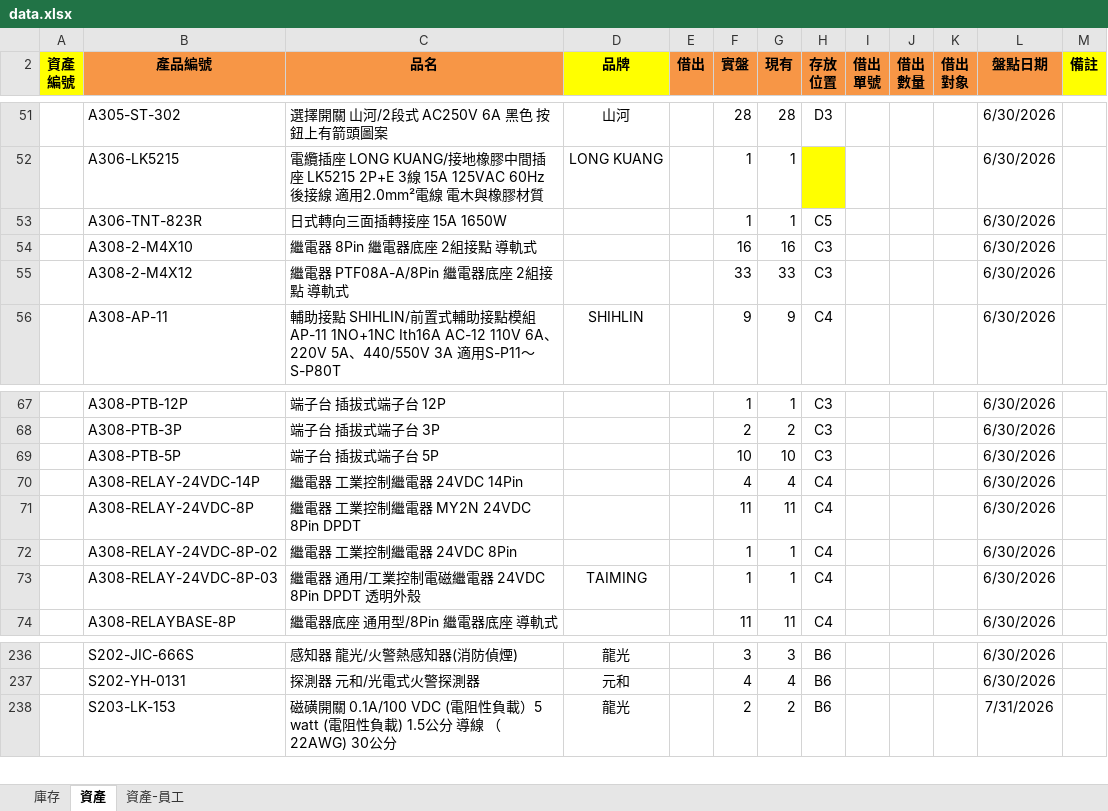
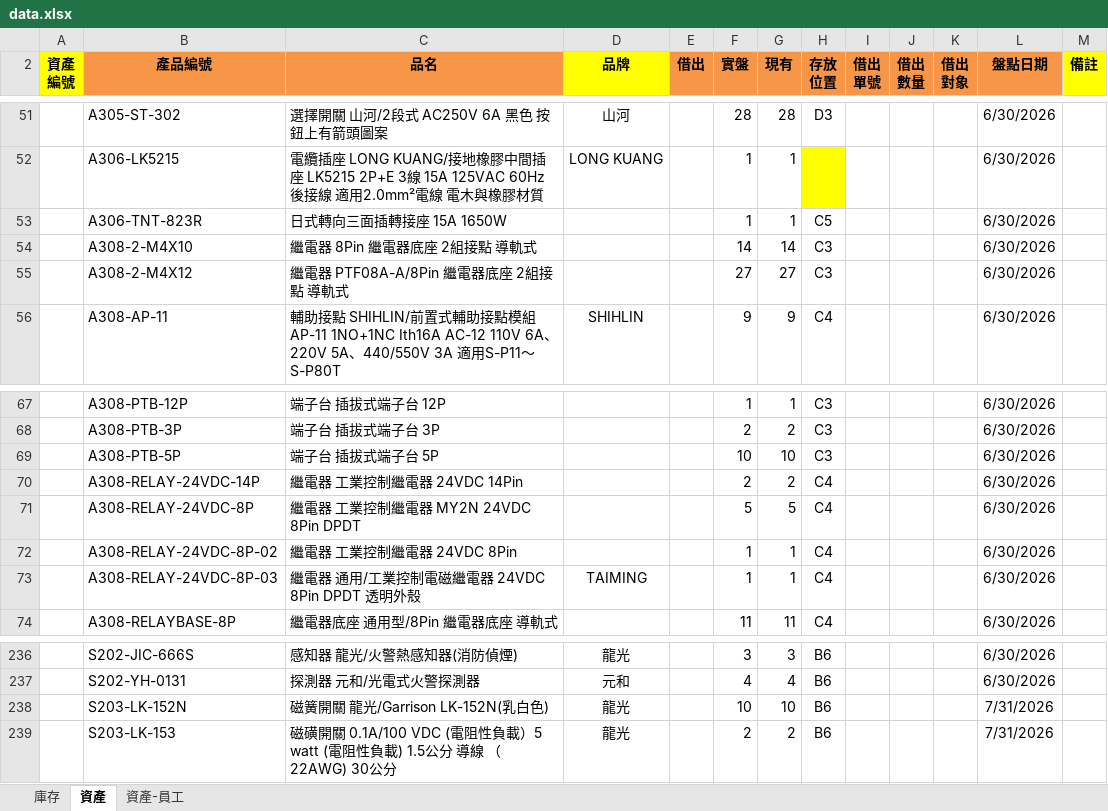
Before and after one commit to chienyulee2023-alt/sunforce-asset-query, an Excel workbook: data.xlsx, sheet 資產, drawn as a sheet; only a part is shown, gaps mark what is left out; values as stored, in another font and other column widths than the file's, no borders; the diff names each change by its address in the sheet, - before the commit and + after, or states it on an @@ line.

```diff
--- a/data.xlsx (sheet 資產)
+++ b/data.xlsx (sheet 資產)
-F54 (實盤): 16
+F54 (實盤): 14
-G54 (現有): 16
+G54 (現有): 14
-F55 (實盤): 33
+F55 (實盤): 27
-G55 (現有): 33
+G55 (現有): 27
-F70 (實盤): 4
+F70 (實盤): 2
-G70 (現有): 4
+G70 (現有): 2
-F71 (實盤): 11
+F71 (實盤): 5
-G71 (現有): 11
+G71 (現有): 5
+row 238:  | S203-LK-152N | 磁簧開關 龍光/Garrison LK-152N(乳白色) | 龍光 |  | 10 | 10 | B6 |  |  |  | 7/31/2026
```
Also changed, not shown: sheet 庫存, 3 other files.
